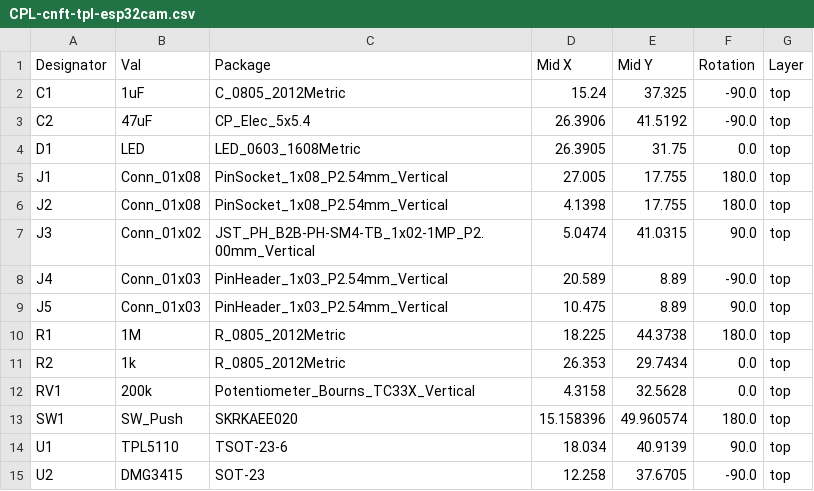
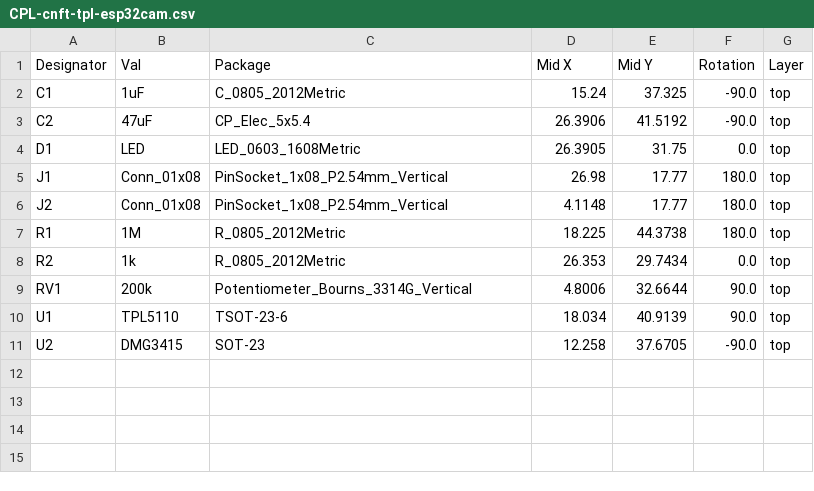
Before and after one commit to CRCibernetica/cnft-tpl-esp32cam, a CSV file: tpl-esp32/jlcpcb/production_files/CPL-cnft-tpl-esp32cam.csv, drawn as a sheet.

```diff
--- a/tpl-esp32/jlcpcb/production_files/CPL-cnft-tpl-esp32cam.csv
+++ b/tpl-esp32/jlcpcb/production_files/CPL-cnft-tpl-esp32cam.csv
@@ -4,11 +4,7 @@ C2,47uF,CP_Elec_5x5.4,26.3906,41.5192,-90.0,top
 D1,LED,LED_0603_1608Metric,26.3905,31.75,0.0,top
-J1,Conn_01x08,PinSocket_1x08_P2.54mm_Vertical,27.005,17.755,180.0,top
-J2,Conn_01x08,PinSocket_1x08_P2.54mm_Vertical,4.1398,17.755,180.0,top
-J3,Conn_01x02,JST_PH_B2B-PH-SM4-TB_1x02-1MP_P2.00mm_Vertical,5.0474,41.0315,90.0,top
-J4,Conn_01x03,PinHeader_1x03_P2.54mm_Vertical,20.589,8.89,-90.0,top
-J5,Conn_01x03,PinHeader_1x03_P2.54mm_Vertical,10.475,8.89,90.0,top
+J1,Conn_01x08,PinSocket_1x08_P2.54mm_Vertical,26.98,17.77,180.0,top
+J2,Conn_01x08,PinSocket_1x08_P2.54mm_Vertical,4.1148,17.77,180.0,top
 R1,1M,R_0805_2012Metric,18.225,44.3738,180.0,top
 R2,1k,R_0805_2012Metric,26.353,29.7434,0.0,top
-RV1,200k,Potentiometer_Bourns_TC33X_Vertical,4.3158,32.5628,0.0,top
-SW1,SW_Push,SKRKAEE020,15.158396,49.960574,180.0,top
+RV1,200k,Potentiometer_Bourns_3314G_Vertical,4.8006,32.6644,90.0,top
 U1,TPL5110,TSOT-23-6,18.034,40.9139,90.0,top
```
Also changed, not shown: tpl-esp32/jlcpcb/production_files/BOM-cnft-tpl-esp32cam.csv, 18 other files.
